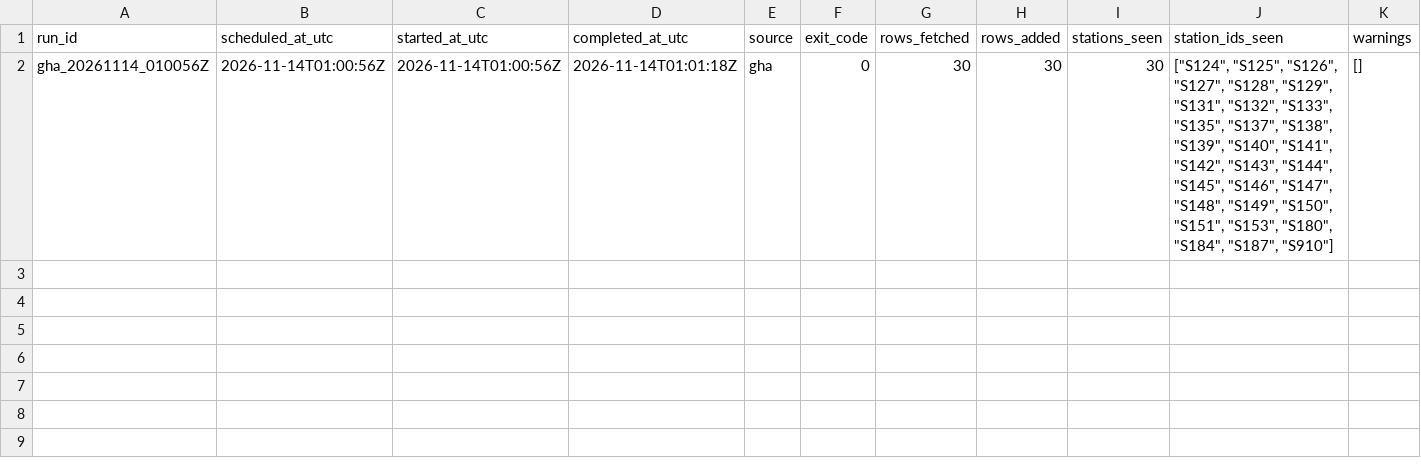
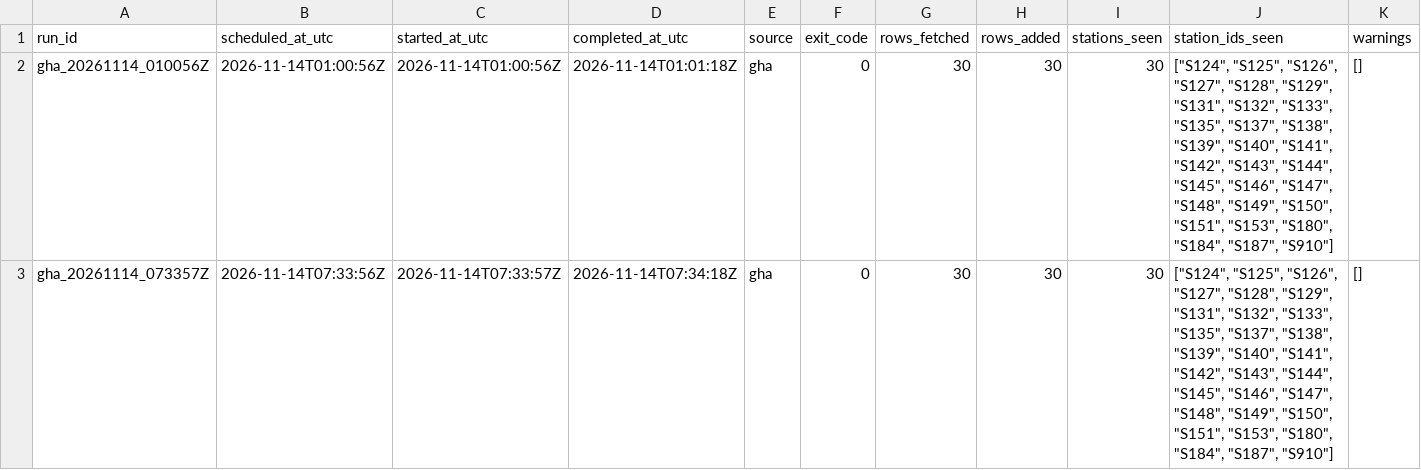
Before and after one commit to ada-yp526/Urban-Analytics-Portfolio, a CSV file: 06-openheat_grid/outputs/v11_archive_ops/gha_run_manifest_20261114.csv, drawn as a sheet; only a part is shown; rows hold the shown columns only; the diff names each change by its address in the sheet, - before the commit and + after, or states it on an @@ line.

```diff
--- a/06-openheat_grid/outputs/v11_archive_ops/gha_run_manifest_20261114.csv
+++ b/06-openheat_grid/outputs/v11_archive_ops/gha_run_manifest_20261114.csv
+row 3: gha_20261114_073357Z | 2026-11-14T07:33:56Z | 2026-11-14T07:33:57Z | 2026-11-14T07:34:18Z | gha | 0 | 30 | 30 | 30 | ["S124", "S125", "S126", "S127", "S128", "S129", "S131", "S132", "S133", "S135", "S137", "S138", "S139", "S140", "S141", "S142", "S143", "S144", "S145", "S146", "S147", "S148", "S149", "S150", "S151", "S153", "S180", "S184", "S187", "S910"] | []
```
Also changed, not shown: 6 other files.
